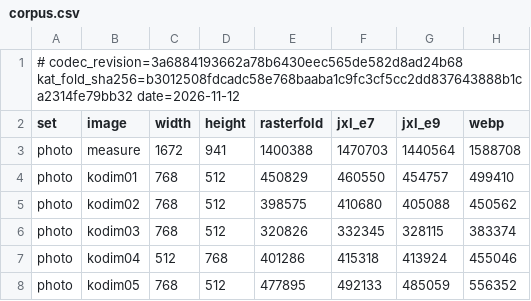
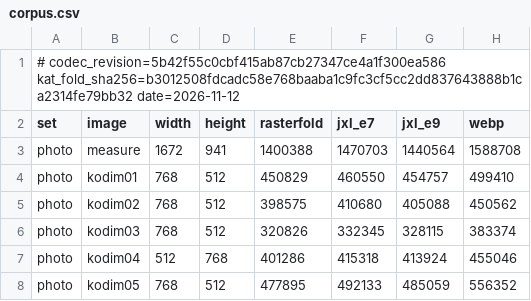
Before and after one commit to rizonesoft/RasterFold, a CSV file: benchmarks/corpus.csv, drawn as a sheet; only a part is shown.

Commit message:
milestone: reach milestone 8 -- beat webp on generated images (D05 T01 §8)
python3 scripts/windows.py research/ab.py size src/cm.c synth -v -t1:
total=200774 jxl=226544 ratio=0.8862 geomean=0.2870 e9=223034
e9_ratio=0.9002 webp=201248 webp_ratio=0.9976 webp_geomean=0.8771
webp_worst=1.2500 (syn_odd, 75 vs 60, +15 bytes <= 32). Total and
geometric mean below lossless WebP, every image inside the allowance.
Reached on follow-up round 5 of 13 (D01 T06 §4 to §8).

No regression against Milestone 7 (abd8039): ab.py compat --allow-diff
synth reports photo, tp and tp-only identical=True (byte-identical on
every image), synth 6/11 changed; pooled alternating timing against
Milestone 7's whole tree keeps every set total <= 1.097 (bar 1.10) and
synth <= 0.996 (bar 1.20); the one flagged row, syn_checker encode at
three threads, is the CM table build moving between rows and measures
1.007 and 0.845 alone at -n7; decode working memory on the measure
image is 8880758..8881718 bytes on both CLIs, unchanged; all 55 version
2 files decode exactly at 1, 3, 6 and 9 threads on both CLIs.

benchmark.py -n 3: failures 0. measure_final.py: PASS. test_correctness:
46 passed, 0 failed (Linux, Windows). check-all --all-targets: 32/32.

Recorded in docs/research.md sections 1 and 9, CHANGELOG.md, the gate
text in research/milestones.py, and benchmarks/corpus.csv (5b42f55).

```diff
--- a/benchmarks/corpus.csv
+++ b/benchmarks/corpus.csv
@@ -1,2 +1,2 @@
-# codec_revision=3a6884193662a78b6430eec565de582d8ad24b68 kat_fold_sha256=b3012508fdcadc58e768baaba1c9fc3cf5cc2dd837643888b1ca2314fe79bb32 date=2026-11-12
+# codec_revision=5b42f55c0cbf415ab87cb27347ce4a1f300ea586 kat_fold_sha256=b3012508fdcadc58e768baaba1c9fc3cf5cc2dd837643888b1ca2314fe79bb32 date=2026-11-12
 set,image,width,height,rasterfold,jxl_e7,jxl_e9,webp
```
Also changed, not shown: 12 other files.
